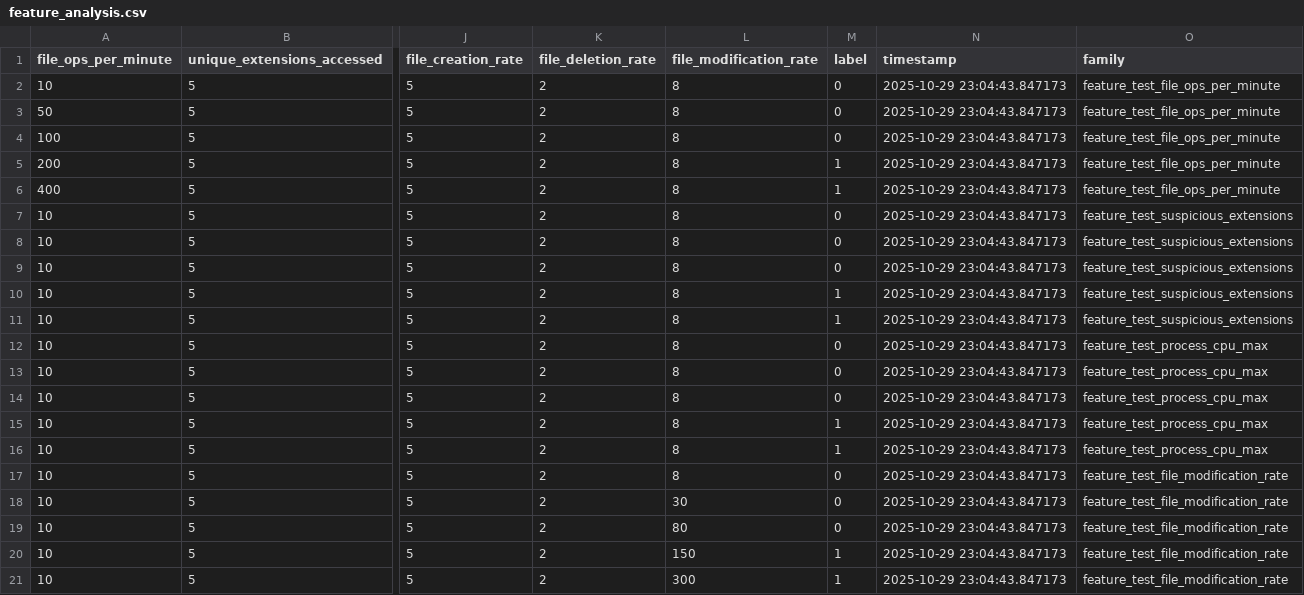
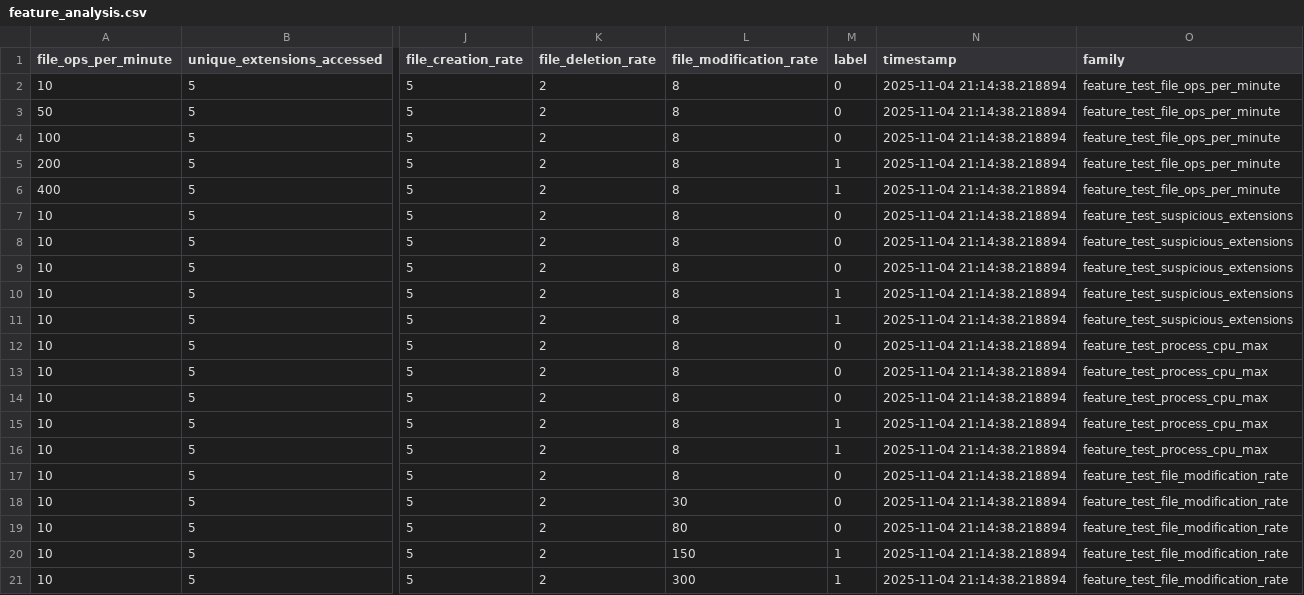
Before and after one commit to thousee/ransomware-detection-system, a CSV file: src/test_data/feature_analysis.csv, drawn as a sheet; only a part is shown, gaps mark what is left out; the diff names each change by its address in the sheet, - before the commit and + after, or states it on an @@ line.

```diff
--- a/src/test_data/feature_analysis.csv
+++ b/src/test_data/feature_analysis.csv
-N2:N21 (timestamp): 2025-10-29 23:04:43.847173
+N2:N21 (timestamp): 2025-11-04 21:14:38.218894
```
Also changed, not shown: src/test_data/scenario_escalating_threat.csv, src/test_data/scenario_mixed_activity.csv, 13 other files.
